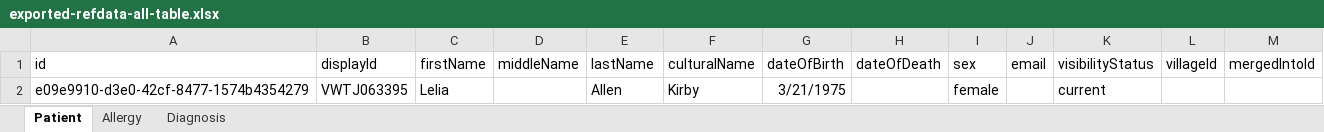
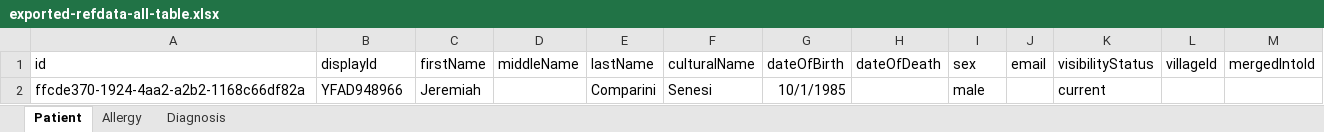
Before and after one commit to beyondessential/tamanu, an Excel workbook: packages/central-server/exported-refdata-all-table.xlsx, sheet Patient, drawn as a sheet; values as stored, in another font and other column widths than the file's, no borders; removed rows and columns are numbered as before the commit, all else as after; the diff names each change by its address in the sheet, - before the commit and + after, or states it on an @@ line.

```diff
--- a/packages/central-server/exported-refdata-all-table.xlsx (sheet Patient)
+++ b/packages/central-server/exported-refdata-all-table.xlsx (sheet Patient)
-row 2: e09e9910-d3e0-42cf-8477-1574b4354279 | VWTJ063395 | Lelia |  | Allen | Kirby | 3/21/1975 |  | female |  | current
+row 2: ffcde370-1924-4aa2-a2b2-1168c66df82a | YFAD948966 | Jeremiah |  | Comparini | Senesi | 10/1/1985 |  | male |  | current
```
Also changed, not shown: 2 other files.
